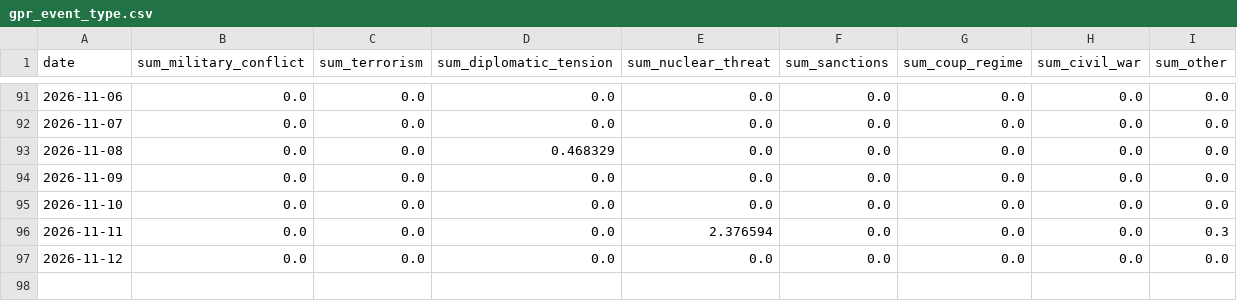
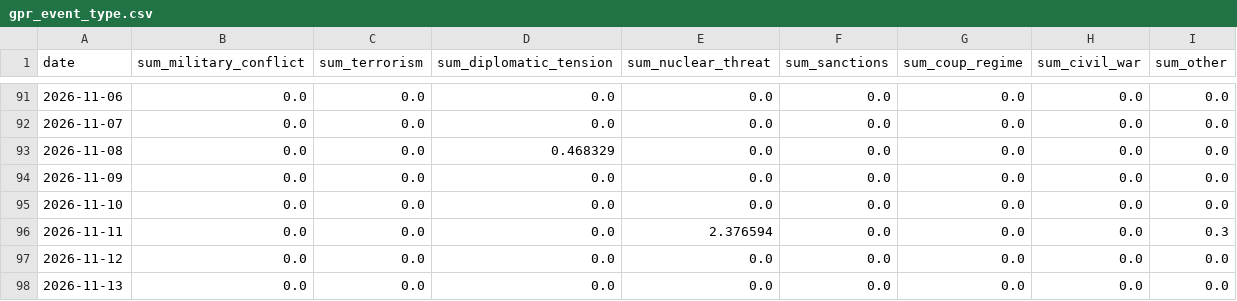
Before and after one commit to VanshGupta18/Forsyt, a CSV file: gpr_index/outputs/gpr_event_type.csv, drawn as a sheet; only a part is shown, gaps mark what is left out.

```diff
--- a/gpr_index/outputs/gpr_event_type.csv
+++ b/gpr_index/outputs/gpr_event_type.csv
@@ -97 +97,2 @@ date,sum_military_conflict,sum_terrorism,sum_diplomatic_tension,sum_nuclear_thre
 2026-11-12,0.0,0.0,0.0,0.0,0.0,0.0,0.0,0.0
+2026-11-13,0.0,0.0,0.0,0.0,0.0,0.0,0.0,0.0
```
Also changed, not shown: gpr_index/outputs/gpr_corridor_daily.csv, gpr_index/outputs/gpr_daily_index.csv, 7 other files.
